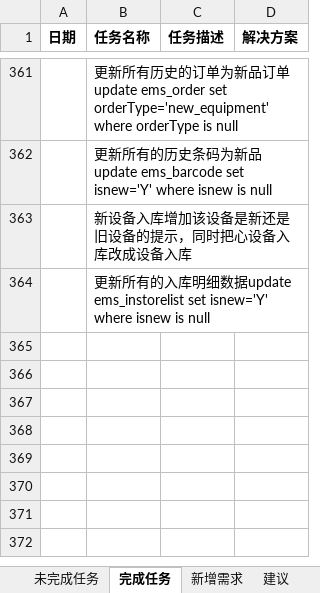
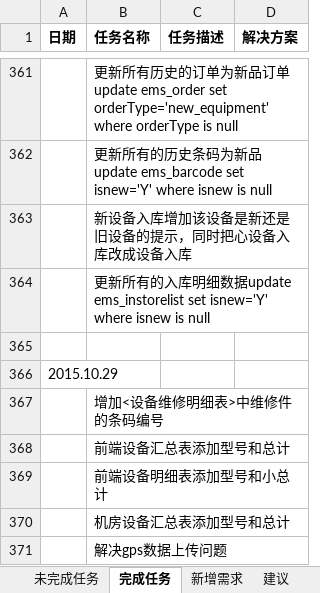
Before and after one commit to mawujun1234/leon1.0, an Excel workbook: ems/document/新格式任务列表.xlsx, sheet 完成任务, drawn as a sheet; only a part is shown, gaps mark what is left out; values as stored, in another font and other column widths than the file's, no borders; the diff names each change by its address in the sheet, - before the commit and + after, or states it on an @@ line.

```diff
--- a/ems/document/新格式任务列表.xlsx (sheet 完成任务)
+++ b/ems/document/新格式任务列表.xlsx (sheet 完成任务)
+row 365: (empty)
+row 366: 2015.10.29
+row 367:  | 增加<设备维修明细表>中维修件的条码编号
+row 368:  | 前端设备汇总表添加型号和总计
+row 369:  | 前端设备明细表添加型号和小总计
+row 370:  | 机房设备汇总表添加型号和总计
+row 371:  | 解决gps数据上传问题
```
Also changed, not shown: sheet 未完成任务, 18 other files.
